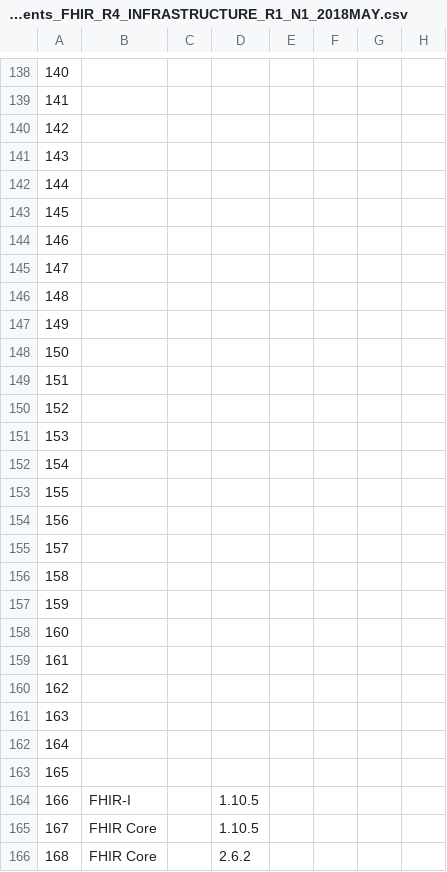
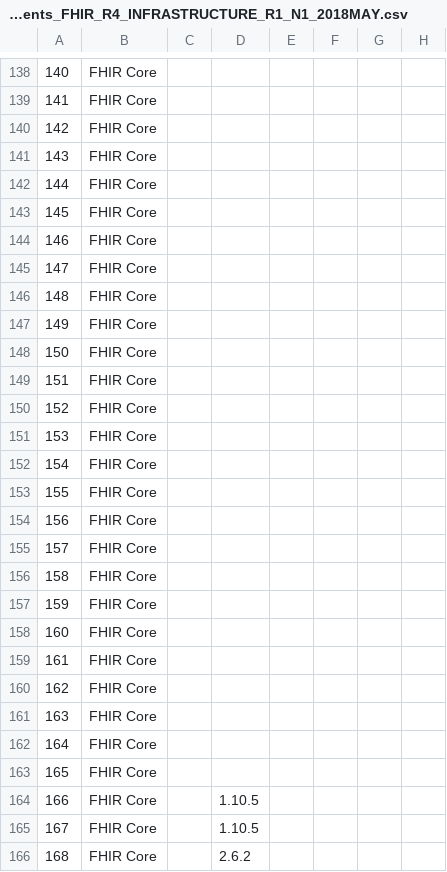
Before and after one commit to jmandel/csv-to-fhir-tracker, a CSV file: 2018-05-preload/ballotcomments_FHIR_R4_INFRASTRUCTURE_R1_N1_2018MAY.csv, drawn as a sheet; only a part is shown, gaps mark what is left out; the diff covers the shown part only; the diff names each change by its address in the sheet, - before the commit and + after, or states it on an @@ line.

```diff
--- a/2018-05-preload/ballotcomments_FHIR_R4_INFRASTRUCTURE_R1_N1_2018MAY.csv
+++ b/2018-05-preload/ballotcomments_FHIR_R4_INFRASTRUCTURE_R1_N1_2018MAY.csv
-B138:B163: (empty)
+B138:B163: FHIR Core
-B164: FHIR-I
+B164: FHIR Core
```
Also changed, not shown: 135 edited cells elsewhere in this file.
